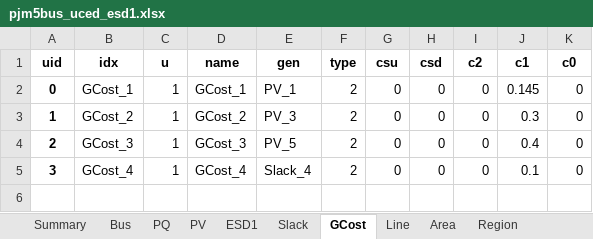
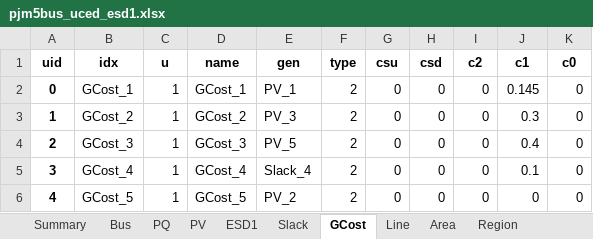
Before and after one commit to CURENT/ams, an Excel workbook: ams/cases/5bus/pjm5bus_uced_esd1.xlsx, sheet GCost, drawn as a sheet; values as stored, in another font and other column widths than the file's, no borders; the diff names each change by its address in the sheet, - before the commit and + after, or states it on an @@ line.

```diff
--- a/ams/cases/5bus/pjm5bus_uced_esd1.xlsx (sheet GCost)
+++ b/ams/cases/5bus/pjm5bus_uced_esd1.xlsx (sheet GCost)
+row 6: 4 | GCost_5 | 1 | GCost_5 | PV_2 | 2 | 0 | 0 | 0 | 0 | 0
```
Also changed, not shown: sheet PV, sheet SFRCost, sheet SRCost, sheet NSRCost, sheet EDTSlot, sheet ESD1.
